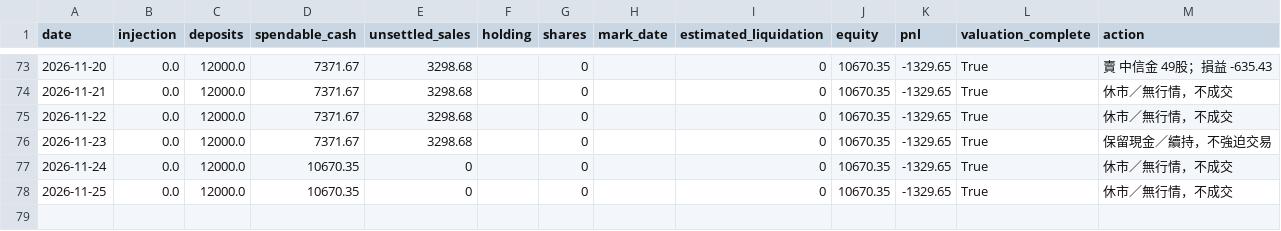
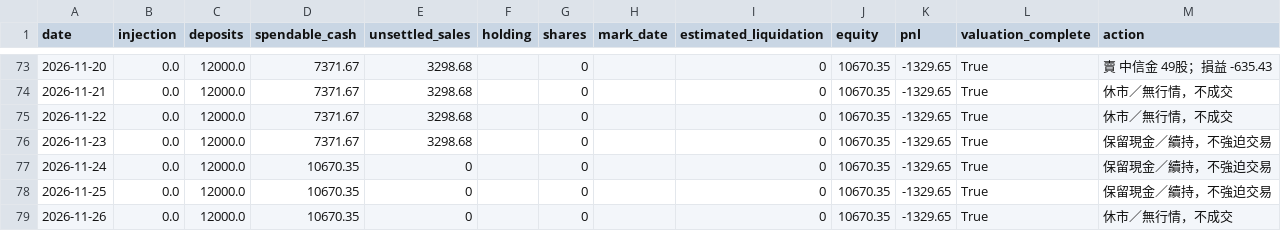
Before and after one commit to flyree140/GPT_stocklab, a CSV file: data/life/02_ranked_daily_cash.csv, drawn as a sheet; only a part is shown, gaps mark what is left out.

```diff
--- a/data/life/02_ranked_daily_cash.csv
+++ b/data/life/02_ranked_daily_cash.csv
@@ -76,3 +76,4 @@
 2026-11-23,0.0,12000.0,7371.67,3298.68,,0,,0,10670.35,-1329.65,True,保留現金／續持，不強迫交易
-2026-11-24,0.0,12000.0,10670.35,0,,0,,0,10670.35,-1329.65,True,休市／無行情，不成交
-2026-11-25,0.0,12000.0,10670.35,0,,0,,0,10670.35,-1329.65,True,休市／無行情，不成交
+2026-11-24,0.0,12000.0,10670.35,0,,0,,0,10670.35,-1329.65,True,保留現金／續持，不強迫交易
+2026-11-25,0.0,12000.0,10670.35,0,,0,,0,10670.35,-1329.65,True,保留現金／續持，不強迫交易
+2026-11-26,0.0,12000.0,10670.35,0,,0,,0,10670.35,-1329.65,True,休市／無行情，不成交
```
Also changed, not shown: data/evaluation/03_group_summary.csv, data/life/02_gated_daily_cash.csv, 12 other files.
